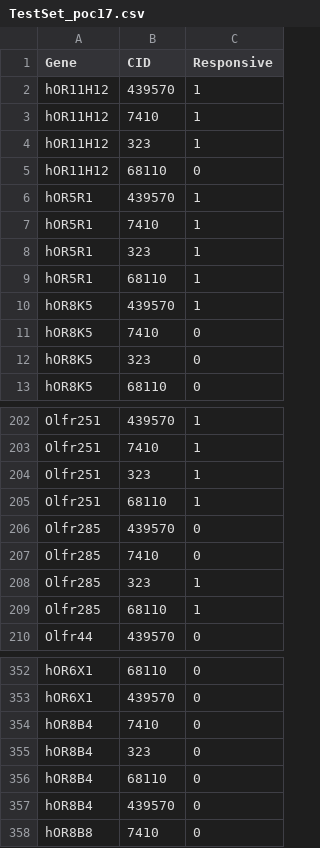
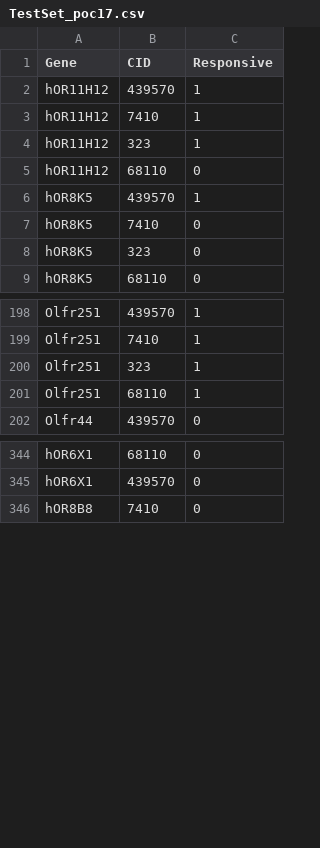
Before and after one commit to chemosim-lab/OlfactoryReceptors, a CSV file: Response_to_odorants/Data/TestSet_OR-odorant_pairs/TestSet_poc17.csv, drawn as a sheet; only a part is shown, gaps mark what is left out; the diff names each change by its address in the sheet, - before the commit and + after, or states it on an @@ line.

```diff
--- a/Response_to_odorants/Data/TestSet_OR-odorant_pairs/TestSet_poc17.csv
+++ b/Response_to_odorants/Data/TestSet_OR-odorant_pairs/TestSet_poc17.csv
-row 6: hOR5R1 | 439570 | 1
-row 7: hOR5R1 | 7410 | 1
-row 8: hOR5R1 | 323 | 1
-row 9: hOR5R1 | 68110 | 1
-row 206: Olfr285 | 439570 | 0
-row 207: Olfr285 | 7410 | 0
-row 208: Olfr285 | 323 | 1
-row 209: Olfr285 | 68110 | 1
-row 354: hOR8B4 | 7410 | 0
-row 355: hOR8B4 | 323 | 0
-row 356: hOR8B4 | 68110 | 0
-row 357: hOR8B4 | 439570 | 0
```
Also changed, not shown: Response_to_odorants/Data/TestSet_OR-odorant_pairs/TestSet_TM191.csv, Response_to_odorants/Data/TestSet_OR-odorant_pairs/TestSet_poc20.csv, 2 other files.
